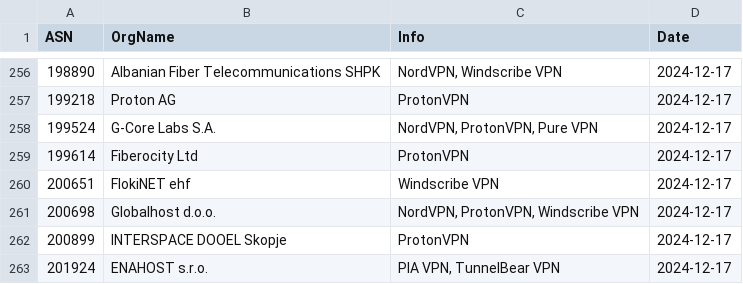
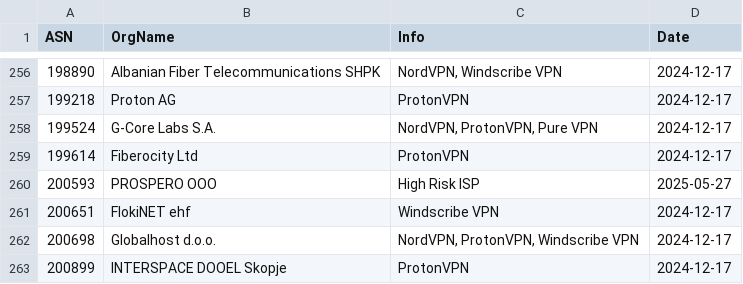
Before and after one commit to LETHAL-FORENSICS/Microsoft-Analyzer-Suite, a CSV file: Blacklists/ASN-Blacklist.csv, drawn as a sheet; only a part is shown, gaps mark what is left out; the shorter side is filled out with more unchanged rows; the diff names each change by its address in the sheet, - before the commit and + after, or states it on an @@ line.

Commit message:
2025-05-27

```diff
--- a/Blacklists/ASN-Blacklist.csv
+++ b/Blacklists/ASN-Blacklist.csv
+row 260: 200593 | PROSPERO OOO | High Risk ISP | 2025-05-27
```
